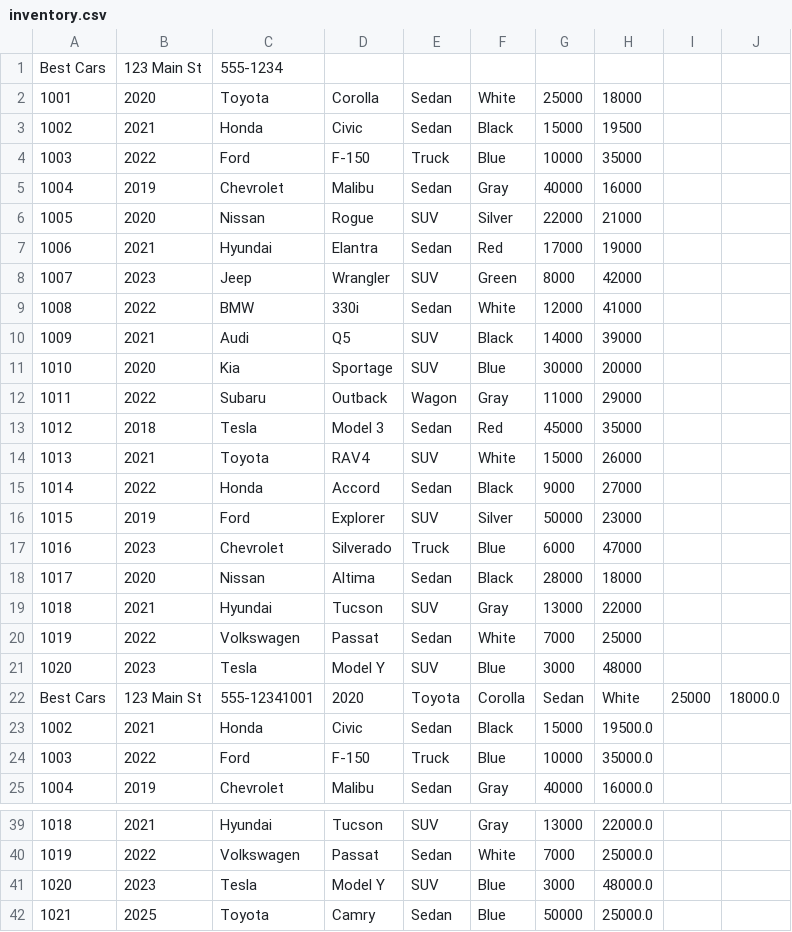
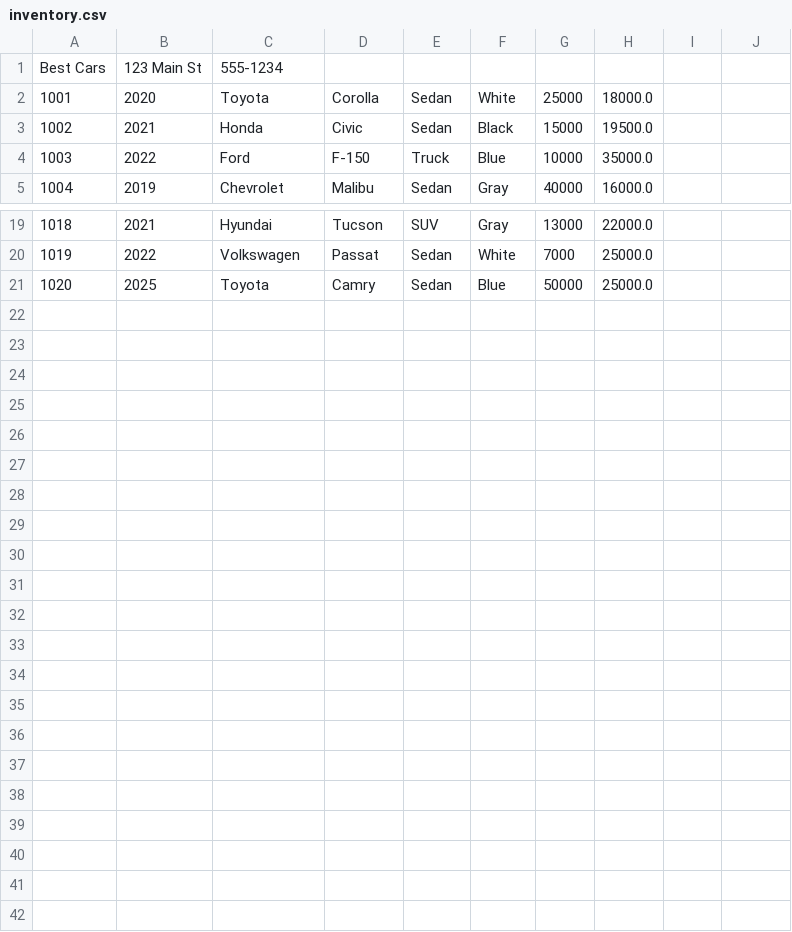
Before and after one commit to yosselyruiz/BootcampRuiz, a CSV file: CarDealershipNew/src/main/resources/inventory.csv, drawn as a sheet; only a part is shown, gaps mark what is left out; removed rows and columns are numbered as before the commit, all else as after; the diff names each change by its address in the sheet, - before the commit and + after, or states it on an @@ line.

```diff
--- a/CarDealershipNew/src/main/resources/inventory.csv
+++ b/CarDealershipNew/src/main/resources/inventory.csv
-H2: 18000
+H2: 18000.0
-row 3: 1002 | 2021 | Honda | Civic | Sedan | Black | 15000 | 19500
-row 4: 1003 | 2022 | Ford | F-150 | Truck | Blue | 10000 | 35000
-row 5: 1004 | 2019 | Chevrolet | Malibu | Sedan | Gray | 40000 | 16000
-row 6: 1005 | 2020 | Nissan | Rogue | SUV | Silver | 22000 | 21000
-row 7: 1006 | 2021 | Hyundai | Elantra | Sedan | Red | 17000 | 19000
-row 8: 1007 | 2023 | Jeep | Wrangler | SUV | Green | 8000 | 42000
-row 9: 1008 | 2022 | BMW | 330i | Sedan | White | 12000 | 41000
-row 10: 1009 | 2021 | Audi | Q5 | SUV | Black | 14000 | 39000
-row 11: 1010 | 2020 | Kia | Sportage | SUV | Blue | 30000 | 20000
-row 12: 1011 | 2022 | Subaru | Outback | Wagon | Gray | 11000 | 29000
-row 13: 1012 | 2018 | Tesla | Model 3 | Sedan | Red | 45000 | 35000
-row 14: 1013 | 2021 | Toyota | RAV4 | SUV | White | 15000 | 26000
-row 15: 1014 | 2022 | Honda | Accord | Sedan | Black | 9000 | 27000
-row 16: 1015 | 2019 | Ford | Explorer | SUV | Silver | 50000 | 23000
-row 17: 1016 | 2023 | Chevrolet | Silverado | Truck | Blue | 6000 | 47000
-row 18: 1017 | 2020 | Nissan | Altima | Sedan | Black | 28000 | 18000
-row 19: 1018 | 2021 | Hyundai | Tucson | SUV | Gray | 13000 | 22000
-row 20: 1019 | 2022 | Volkswagen | Passat | Sedan | White | 7000 | 25000
-row 21: 1020 | 2023 | Tesla | Model Y | SUV | Blue | 3000 | 48000
-row 22: Best Cars | 123 Main St | 555-12341001 | 2020 | Toyota | Corolla | Sedan | White | 25000 | 18000.0
-row 41: 1020 | 2023 | Tesla | Model Y | SUV | Blue | 3000 | 48000.0
@@ column A renumbered from row 21 down @@
```
Also changed, not shown: 1 other file.
